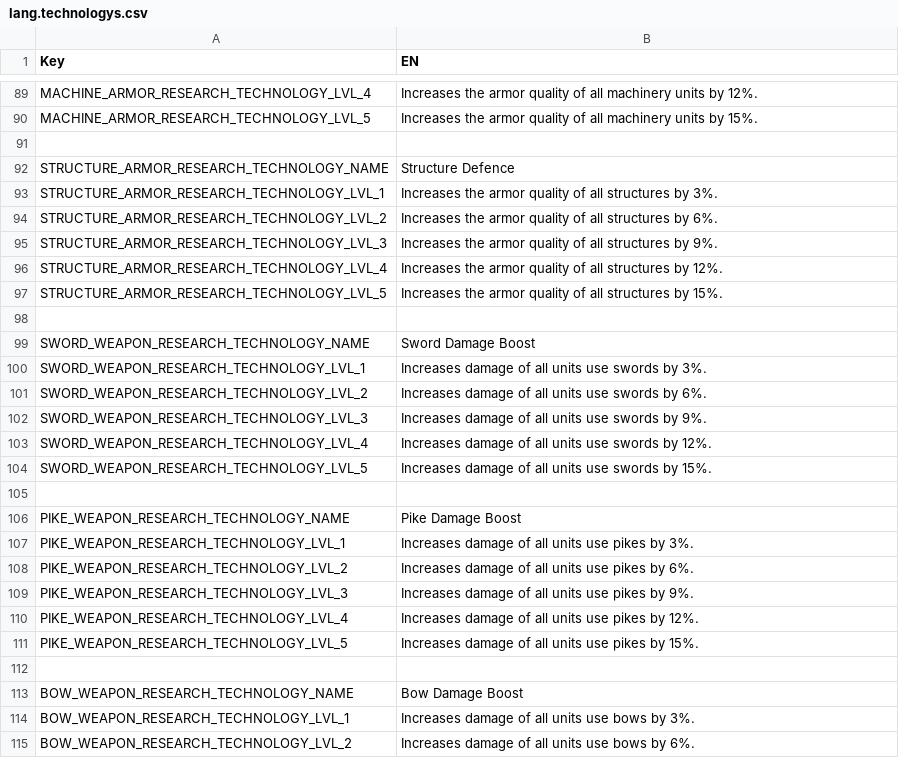
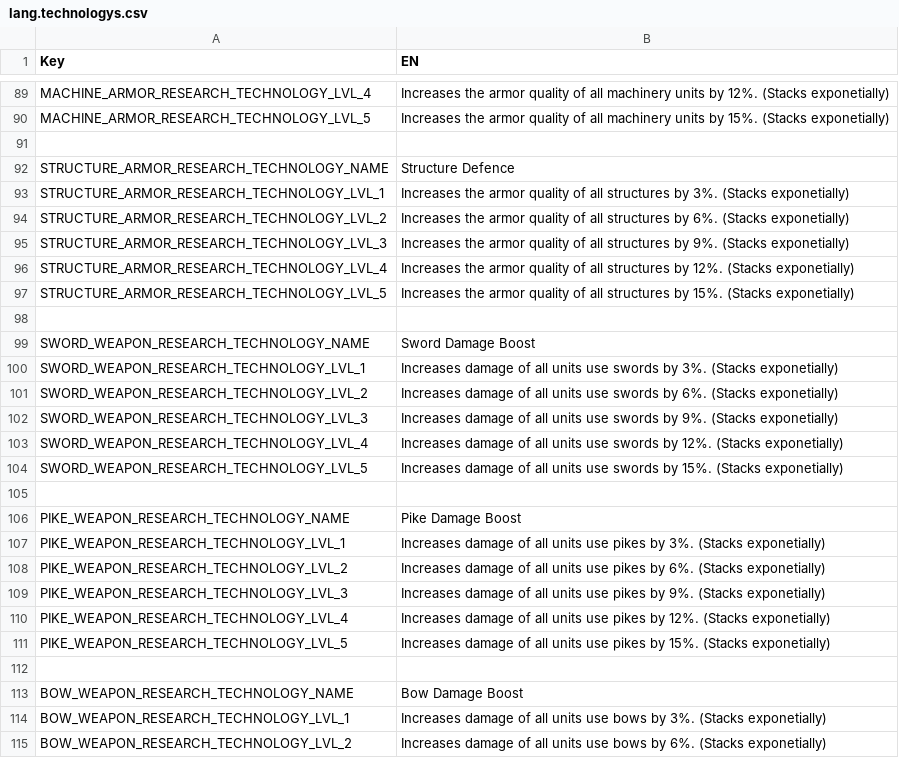
Before and after one commit to giulianob/tribalhero, a CSV file: conf/csv/lang.technologys.csv, drawn as a sheet; only a part is shown, gaps mark what is left out; the diff covers the shown part only; the diff names each change by its address in the sheet, - before the commit and + after, or states it on an @@ line.

Commit message:
Description added to technologies clarifying whether the effect is stackable.

```diff
--- a/conf/csv/lang.technologys.csv
+++ b/conf/csv/lang.technologys.csv
-B89 (EN): …by 12%.
+B89 (EN): …by 12%. (Stacks exponetially)
-B90 (EN): …by 15%.
+B90 (EN): …by 15%. (Stacks exponetially)
-B93 (EN): …by 3%.
+B93 (EN): …by 3%. (Stacks exponetially)
-B94 (EN): …by 6%.
+B94 (EN): …by 6%. (Stacks exponetially)
-B95 (EN): …by 9%.
+B95 (EN): …by 9%. (Stacks exponetially)
-B96 (EN): …by 12%.
+B96 (EN): …by 12%. (Stacks exponetially)
-B97 (EN): …by 15%.
+B97 (EN): …by 15%. (Stacks exponetially)
-B100 (EN): …by 3%.
+B100 (EN): …by 3%. (Stacks exponetially)
-B101 (EN): …by 6%.
+B101 (EN): …by 6%. (Stacks exponetially)
-B102 (EN): …by 9%.
+B102 (EN): …by 9%. (Stacks exponetially)
-B103 (EN): …by 12%.
+B103 (EN): …by 12%. (Stacks exponetially)
-B104 (EN): …by 15%.
+B104 (EN): …by 15%. (Stacks exponetially)
-B107 (EN): …by 3%.
+B107 (EN): …by 3%. (Stacks exponetially)
-B108 (EN): …by 6%.
+B108 (EN): …by 6%. (Stacks exponetially)
-B109 (EN): …by 9%.
+B109 (EN): …by 9%. (Stacks exponetially)
-B110 (EN): …by 12%.
+B110 (EN): …by 12%. (Stacks exponetially)
-B111 (EN): …by 15%.
+B111 (EN): …by 15%. (Stacks exponetially)
-B114 (EN): …by 3%.
+B114 (EN): …by 3%. (Stacks exponetially)
-B115 (EN): …by 6%.
+B115 (EN): …by 6%. (Stacks exponetially)
```
Also changed, not shown: 91 edited cells elsewhere in this file.
